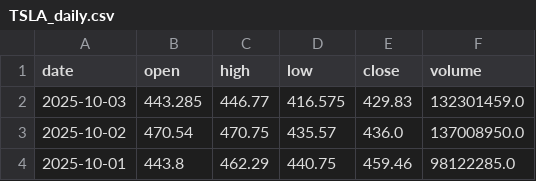
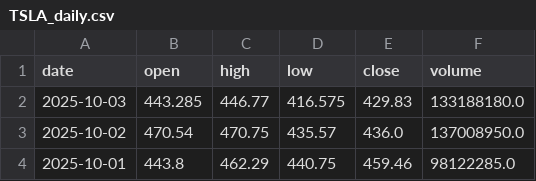
Before and after one commit to Chijex5/predictive-dashboard, a CSV file: data/raw/TSLA_daily.csv, drawn as a sheet; only a part is shown.

```diff
--- a/data/raw/TSLA_daily.csv
+++ b/data/raw/TSLA_daily.csv
@@ -1,3 +1,3 @@
 date,open,high,low,close,volume
-2025-10-03,443.285,446.77,416.575,429.83,132301459.0
+2025-10-03,443.285,446.77,416.575,429.83,133188180.0
 2025-10-02,470.54,470.75,435.57,436.0,137008950.0
```
